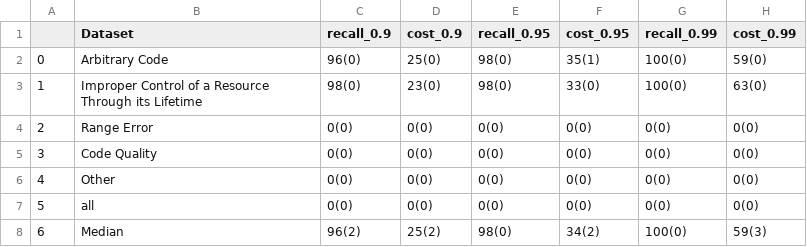
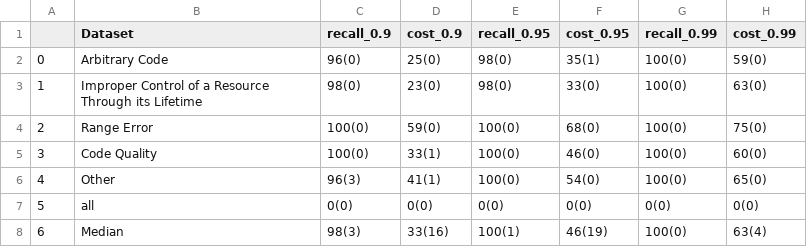
Before and after one commit to ai-se/Vuls_HPC, a CSV file: figure/feature_est_combine.csv, drawn as a sheet.

Commit message:
all combine

```diff
--- a/figure/feature_est_combine.csv
+++ b/figure/feature_est_combine.csv
@@ -3,6 +3,6 @@
 1,Improper Control of a Resource Through its Lifetime,98(0),23(0),98(0),33(0),100(0),63(0)
-2,Range Error,0(0),0(0),0(0),0(0),0(0),0(0)
-3,Code Quality,0(0),0(0),0(0),0(0),0(0),0(0)
-4,Other,0(0),0(0),0(0),0(0),0(0),0(0)
+2,Range Error,100(0),59(0),100(0),68(0),100(0),75(0)
+3,Code Quality,100(0),33(1),100(0),46(0),100(0),60(0)
+4,Other,96(3),41(1),100(0),54(0),100(0),65(0)
 5,all,0(0),0(0),0(0),0(0),0(0),0(0)
-6,Median,96(2),25(2),98(0),34(2),100(0),59(3)
+6,Median,98(3),33(16),100(1),46(19),100(0),63(4)
```
Also changed, not shown: figure/feature_est_text.csv, figure/feature_stop_combine.csv, 5 other files.
